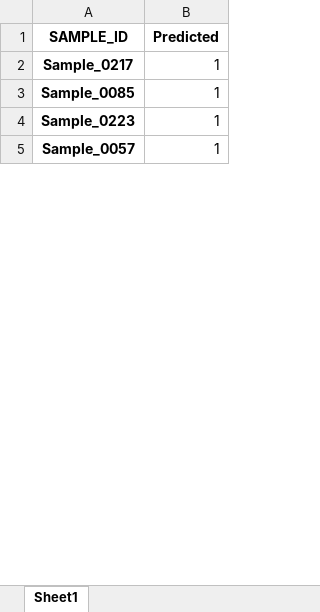
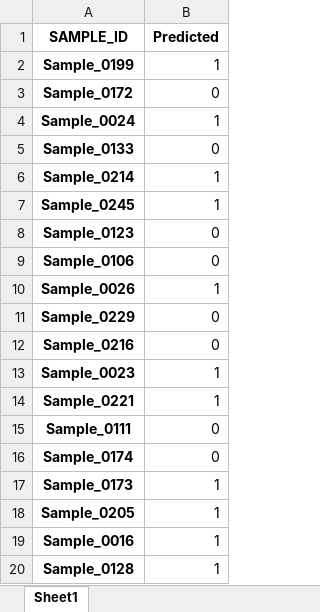
Before and after one commit to KlaudiaPacewicz/Final_project_Python_ed1_2023_2024_Warsaw_ALK, an Excel workbook: models/model_logistic_regression_v1/predicted_labels_test_set_v1.xlsx, sheet Sheet1, drawn as a sheet; only a part is shown; values as stored, in another font and other column widths than the file's, no borders; addresses are those after the commit; the diff covers the shown part only; the diff names each change by its address in the sheet, - before the commit and + after, or states it on an @@ line.

```diff
--- a/models/model_logistic_regression_v1/predicted_labels_test_set_v1.xlsx (sheet Sheet1)
+++ b/models/model_logistic_regression_v1/predicted_labels_test_set_v1.xlsx (sheet Sheet1)
+row 2: Sample_0199 | 1
+row 3: Sample_0172 | 0
@@ row 22 moved to row 4: Sample_0024 @@
+row 5: Sample_0133 | 0
-A6 (SAMPLE_ID): Sample_0217
+A6 (SAMPLE_ID): Sample_0214
-A7 (SAMPLE_ID): Sample_0085
+A7 (SAMPLE_ID): Sample_0245
@@ row 44 moved to row 8: Sample_0123 @@
+row 9: Sample_0106 | 0
@@ row 41 moved to row 10: Sample_0026 @@
@@ row 37 moved to row 11: Sample_0229 @@
+row 12: Sample_0216 | 0
-A13 (SAMPLE_ID): Sample_0223
+A13 (SAMPLE_ID): Sample_0023
+row 14: Sample_0221 | 1
+row 15: Sample_0111 | 0
+row 16: Sample_0174 | 0
+row 17: Sample_0173 | 1
-A18 (SAMPLE_ID): Sample_0057
+A18 (SAMPLE_ID): Sample_0205
+row 19: Sample_0016 | 1
@@ row 48 moved to row 20: Sample_0128 @@
```
Also changed, not shown: 25 added rows, 34 removed rows, 1 moved row and 11 edited cells elsewhere in this sheet, models/model_logistic_regression_v1/merged_labels_and_features_v1.xlsx, models/model_logistic_regression_v1/test_set_v1.xlsx, 5 other files.
